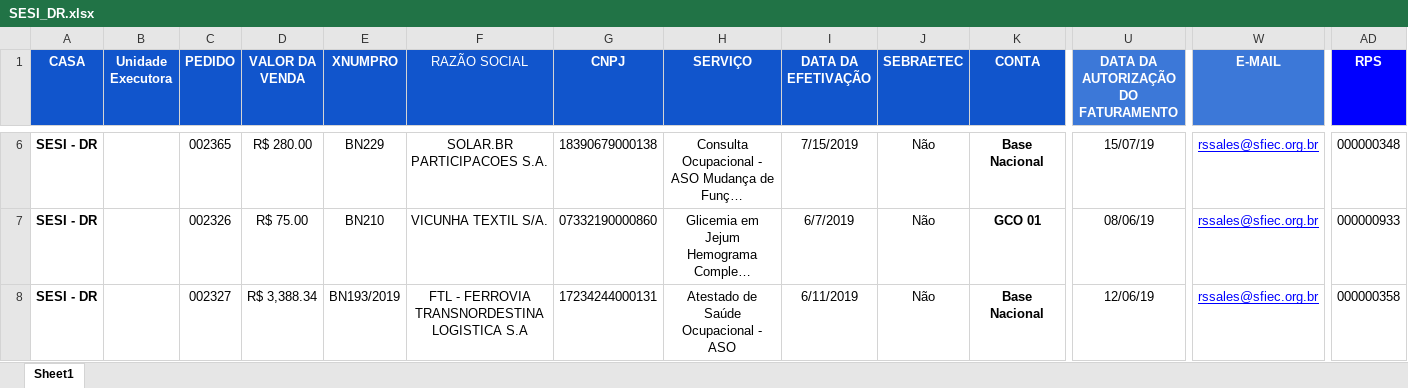
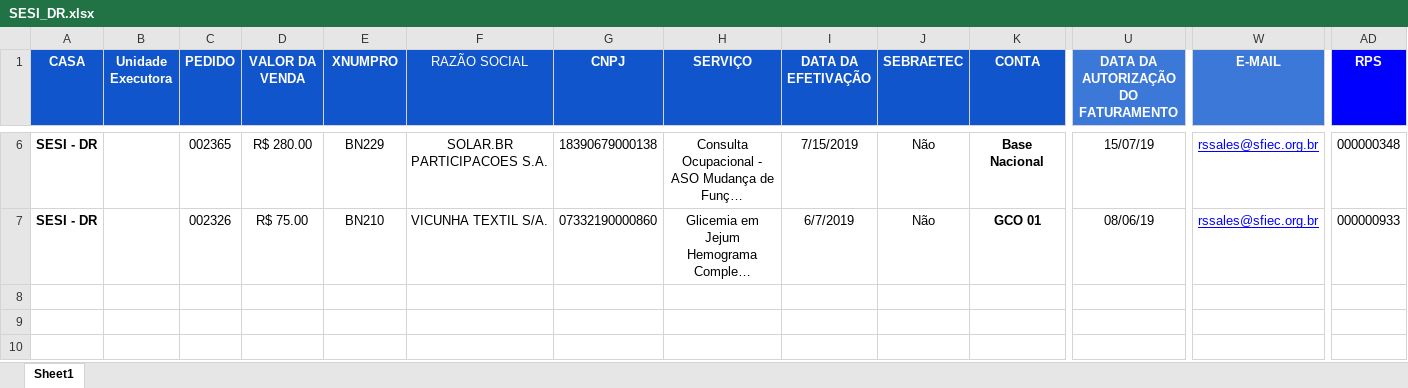
Before and after one commit to rafael-facundo/assistant_gefin, an Excel workbook: Planilhas/SESI_DR.xlsx, sheet Sheet1, drawn as a sheet; only a part is shown, gaps mark what is left out; long unchanged cells end in …; values as stored, in another font and other column widths than the file's, no borders; rows hold the shown columns only; the diff names each change by its address in the sheet, - before the commit and + after, or states it on an @@ line.

```diff
--- a/Planilhas/SESI_DR.xlsx (sheet Sheet1)
+++ b/Planilhas/SESI_DR.xlsx (sheet Sheet1)
-row 8: SESI - DR |  | 002327 | R$ 3,388.34 | BN193/2019 | FTL - FERROVIA TRANSNORDESTINA LOGISTICA S.A | 17234244000131 | Atestado de Saúde Ocupacional - ASO | 6/11/2019 | Não | Base Nacional | 12/06/19 | rssales@sfiec.org.br | 000000358
```
Also changed, not shown: Planilhas/sesi_albano.xlsx, 2 other files.
